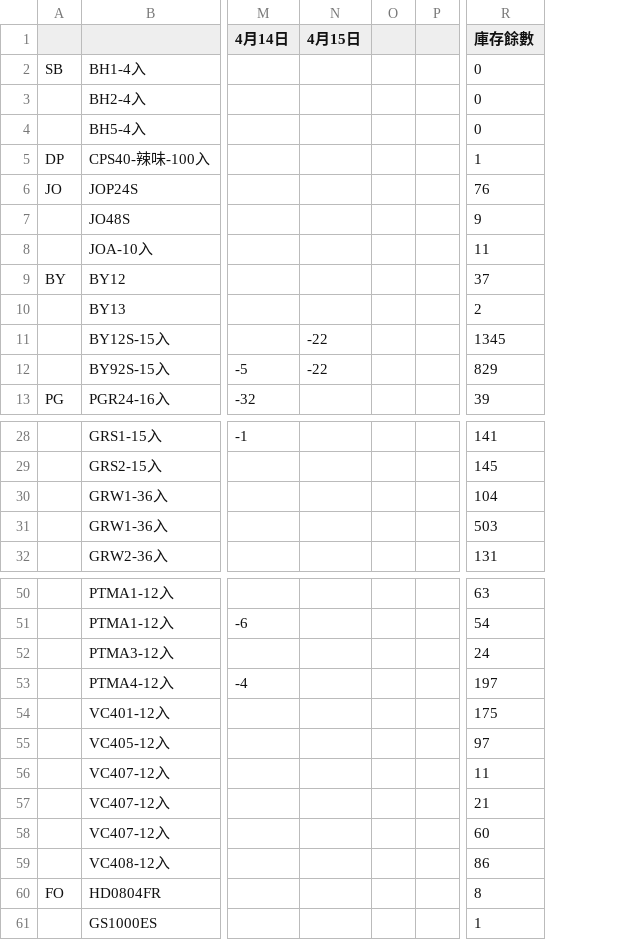
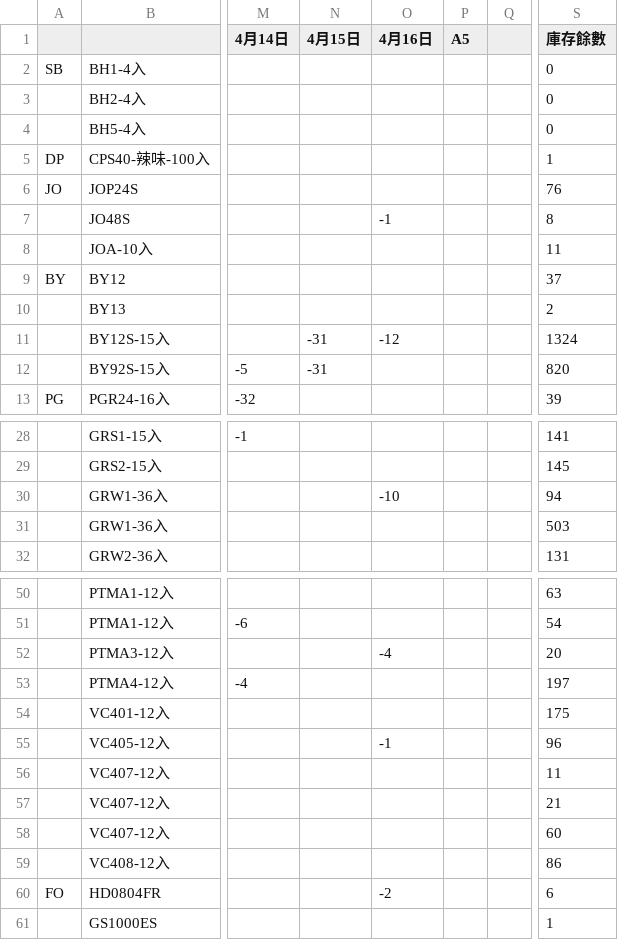
Before and after one commit to mingfonglpg-bit/-, a CSV file: chilled.csv, drawn as a sheet; only a part is shown, gaps mark what is left out; removed rows and columns are numbered as before the commit, all else as after; the diff covers the shown part only; the diff names each change by its address in the sheet, - before the commit and + after, or states it on an @@ line.

```diff
--- a/chilled.csv
+++ b/chilled.csv
-column O, empty
+column O (4月16日), rows 7-11: -1 |  |  |  | -12; row 30: -10; rows 52-60: -4 |  |  | -1 |  |  |  |  | -2
+column P (A5), empty
-S7 (庫存餘數): 9
+S7 (庫存餘數): 8
-N11:N12 (4月15日): -22
+N11:N12 (4月15日): -31
-S11 (庫存餘數): 1345
+S11 (庫存餘數): 1324
-S12 (庫存餘數): 829
+S12 (庫存餘數): 820
-S30 (庫存餘數): 104
+S30 (庫存餘數): 94
-S52 (庫存餘數): 24
+S52 (庫存餘數): 20
-S55 (庫存餘數): 97
+S55 (庫存餘數): 96
-S60 (庫存餘數): 8
+S60 (庫存餘數): 6
```
Also changed, not shown: 6 edited cells elsewhere in this file, 2 other files.
